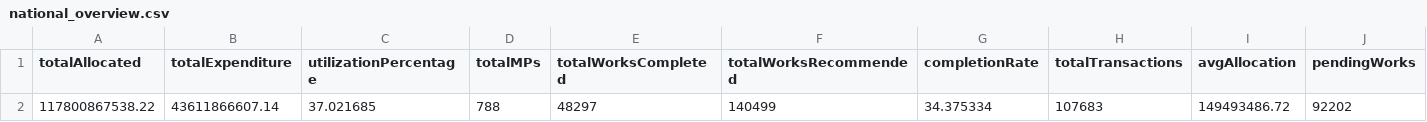
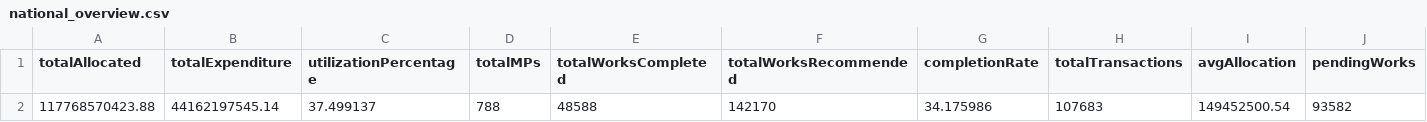
Before and after one commit to suvendu-2006/mplads-intelligence-portal, a CSV file: api/data/national_overview.csv, drawn as a sheet; only a part is shown; removed rows and columns are numbered as before the commit, all else as after; rows hold the shown columns only; the diff names each change by its address in the sheet, - before the commit and + after, or states it on an @@ line.

```diff
--- a/api/data/national_overview.csv
+++ b/api/data/national_overview.csv
-row 2: 117800867538.22 | 43611866607.14 | 37.021685 | 788 | 48297 | 140499 | 34.375334 | 107683 | 149493486.72 | 92202
+row 2: 117768570423.88 | 44162197545.14 | 37.499137 | 788 | 48588 | 142170 | 34.175986 | 107683 | 149452500.54 | 93582
```
Also changed, not shown: api/data/all_states_summary.csv, data/01_Overview_and_National_Summary/national_overview.csv, 3 other files.
